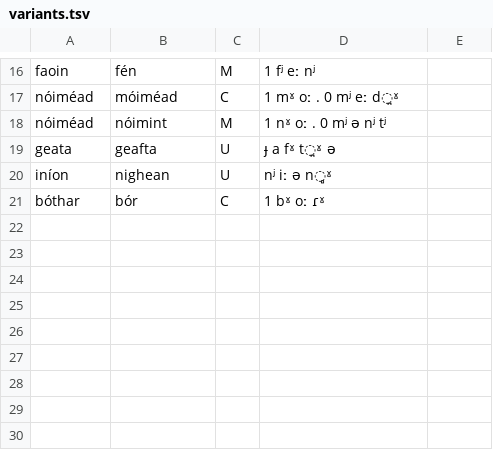
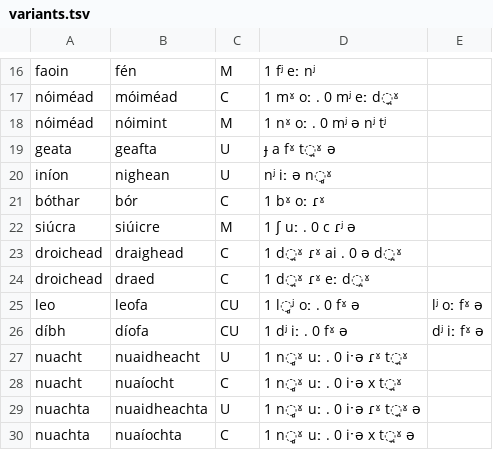
Before and after one commit to jimregan/irish-asr-data, a TSV file: pron/variants.tsv, drawn as a sheet; only a part is shown, gaps mark what is left out.

```diff
--- a/pron/variants.tsv
+++ b/pron/variants.tsv
@@ -21 +21,10 @@ iníon	nighean	U	nʲ iː ə n̻ˠ
 bóthar	bór	C	1  bˠ oː ɾˠ
+siúcra	siúicre	M	1  ʃ uː . 0  c ɾʲ ə
+droichead	draighead	C	1  d̪ˠ ɾˠ ai . 0  ə d̪ˠ
+droichead	draed	C	1  d̪ˠ ɾˠ eː d̪ˠ
+leo	leofa	CU	1  l̻ʲ oː . 0  fˠ ə	lʲ oː fˠ ə
+díbh	díofa	CU	1  dʲ iː . 0  fˠ ə	dʲ iː fˠ ə
+nuacht	nuaidheacht	U	1  n̻ˠ uː . 0  iˑə ɾˠ t̪ˠ
+nuacht	nuaíocht	C	1  n̻ˠ uː . 0  iˑə x t̪ˠ
+nuachta	nuaidheachta	U	1  n̻ˠ uː . 0  iˑə ɾˠ t̪ˠ ə
+nuachta	nuaíochta	C	1  n̻ˠ uː . 0  iˑə x t̪ˠ ə
```
Also changed, not shown: pron/alternate.tsv.
